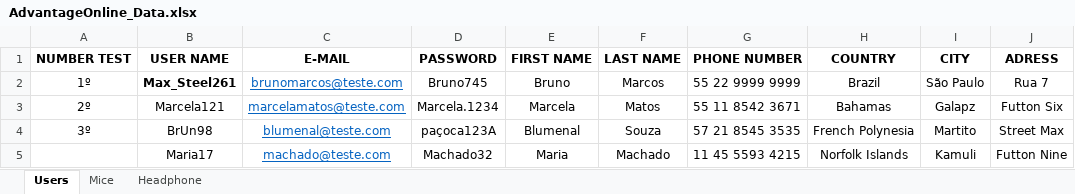
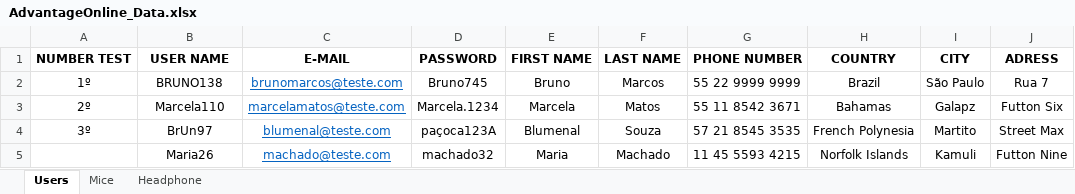
Before and after one commit to AlexJuniorTIQA/HubTalentosAvaliacaoAppium_TDD, an Excel workbook: HubTalentos-Avaliacao-Appium_TDD/AdvantageOnline_Data.xlsx, sheet Users, drawn as a sheet; only a part is shown; values as stored, in another font and other column widths than the file's, no borders; the diff names each change by its address in the sheet, - before the commit and + after, or states it on an @@ line.

```diff
--- a/HubTalentos-Avaliacao-Appium_TDD/AdvantageOnline_Data.xlsx (sheet Users)
+++ b/HubTalentos-Avaliacao-Appium_TDD/AdvantageOnline_Data.xlsx (sheet Users)
-B2 (USER NAME): Max_Steel261
+B2 (USER NAME): BRUNO138
-B2 bold: on
+B2 bold: off
-B3 (USER NAME): Marcela121
+B3 (USER NAME): Marcela110
-B4 (USER NAME): BrUn98
+B4 (USER NAME): BrUn97
-B5 (USER NAME): Maria17
+B5 (USER NAME): Maria26
-D5 (PASSWORD): Machado32
+D5 (PASSWORD): machado32
```
Also changed, not shown: sheet Mice, 2 other files.
